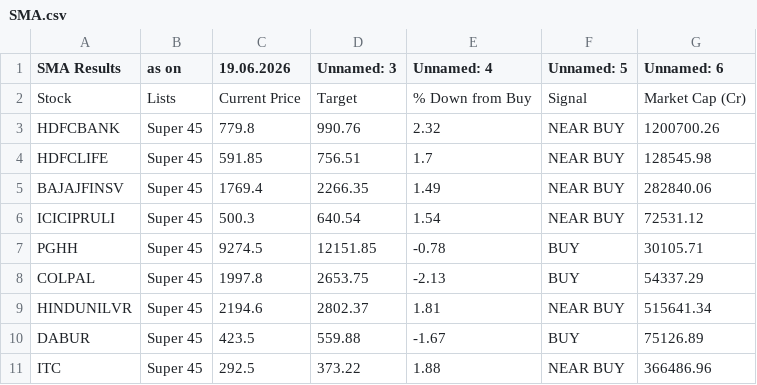
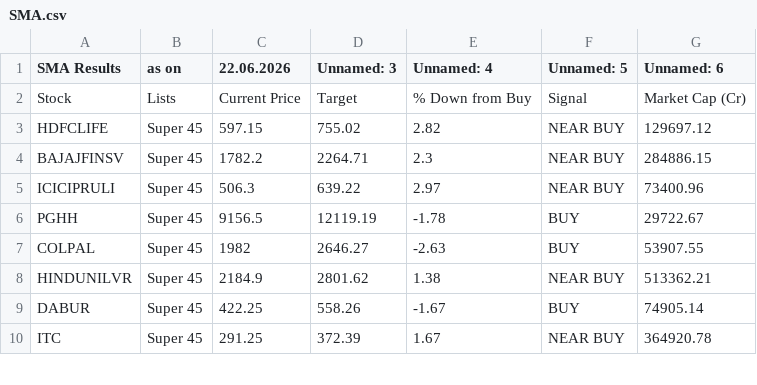
Before and after one commit to mojiburrahaman25/stock-output, a CSV file: SMA.csv, drawn as a sheet; only a part is shown; the diff covers the shown part only.

```diff
--- a/SMA.csv
+++ b/SMA.csv
@@ -1,11 +1,10 @@
-SMA Results,as on,19.06.2026,Unnamed: 3,Unnamed: 4,Unnamed: 5,Unnamed: 6
+SMA Results,as on,22.06.2026,Unnamed: 3,Unnamed: 4,Unnamed: 5,Unnamed: 6
 Stock,Lists,Current Price,Target,% Down from Buy,Signal,Market Cap (Cr)
-HDFCBANK,Super 45,779.8,990.76,2.32,NEAR BUY,1200700.26
-HDFCLIFE,Super 45,591.85,756.51,1.7,NEAR BUY,128545.98
-BAJAJFINSV,Super 45,1769.4,2266.35,1.49,NEAR BUY,282840.06
-ICICIPRULI,Super 45,500.3,640.54,1.54,NEAR BUY,72531.12
-PGHH,Super 45,9274.5,12151.85,-0.78,BUY,30105.71
-COLPAL,Super 45,1997.8,2653.75,-2.13,BUY,54337.29
-HINDUNILVR,Super 45,2194.6,2802.37,1.81,NEAR BUY,515641.34
-DABUR,Super 45,423.5,559.88,-1.67,BUY,75126.89
-ITC,Super 45,292.5,373.22,1.88,NEAR BUY,366486.96
+HDFCLIFE,Super 45,597.15,755.02,2.82,NEAR BUY,129697.12
+BAJAJFINSV,Super 45,1782.2,2264.71,2.3,NEAR BUY,284886.15
+ICICIPRULI,Super 45,506.3,639.22,2.97,NEAR BUY,73400.96
+PGHH,Super 45,9156.5,12119.19,-1.78,BUY,29722.67
+COLPAL,Super 45,1982,2646.27,-2.63,BUY,53907.55
+HINDUNILVR,Super 45,2184.9,2801.62,1.38,NEAR BUY,513362.21
+DABUR,Super 45,422.25,558.26,-1.67,BUY,74905.14
+ITC,Super 45,291.25,372.39,1.67,NEAR BUY,364920.78
```
Also changed, not shown: 1 removed row and 57 edited cells elsewhere in this file, 67 ka Funda.csv, BUY List.csv, 6 other files.
